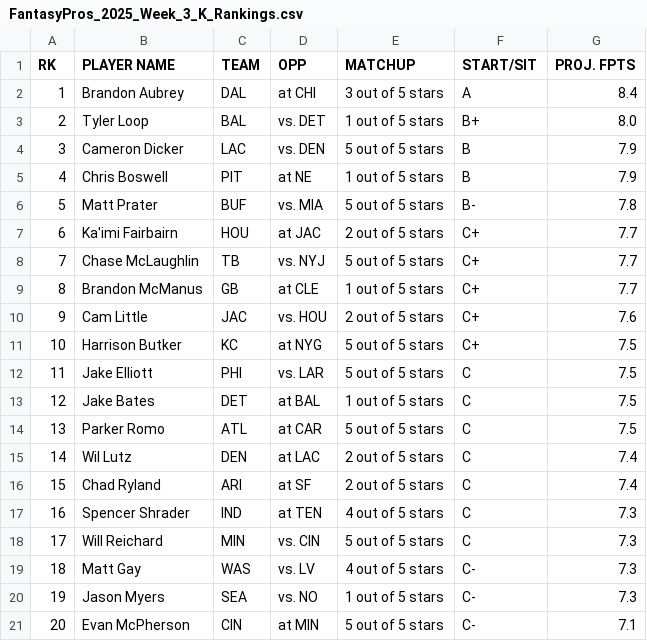
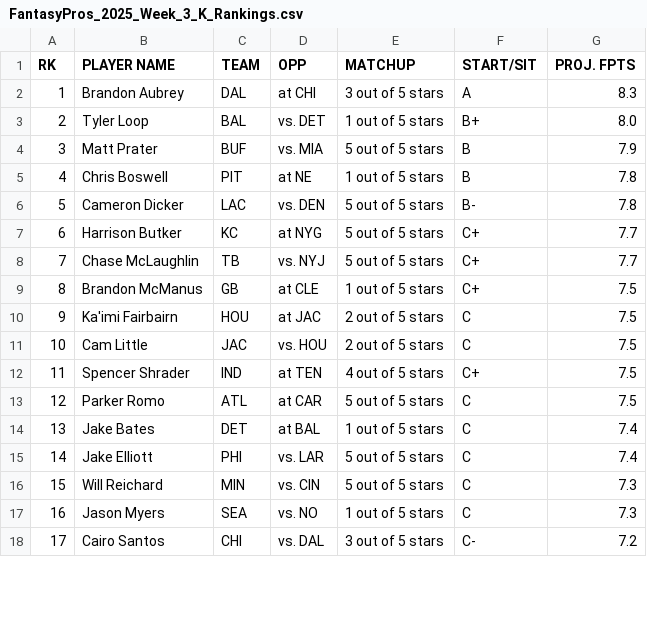
Before and after one commit to aguerraochoa/fantasy-draft-tool, a CSV file: weekly_rankings/FantasyPros_2025_Week_3_K_Rankings.csv, drawn as a sheet; only a part is shown; removed rows and columns are numbered as before the commit, all else as after; the diff covers the shown part only; the diff names each change by its address in the sheet, - before the commit and + after, or states it on an @@ line.

Commit message:
changed rankings

```diff
--- a/weekly_rankings/FantasyPros_2025_Week_3_K_Rankings.csv
+++ b/weekly_rankings/FantasyPros_2025_Week_3_K_Rankings.csv
-G2 (PROJ. FPTS): 8.4
+G2 (PROJ. FPTS): 8.3
-B4 (PLAYER NAME): Cameron Dicker
+B4 (PLAYER NAME): Matt Prater
-C4 (TEAM): LAC
+C4 (TEAM): BUF
-D4 (OPP): vs. DEN
+D4 (OPP): vs. MIA
-G5 (PROJ. FPTS): 7.9
+G5 (PROJ. FPTS): 7.8
-B6 (PLAYER NAME): Matt Prater
+B6 (PLAYER NAME): Cameron Dicker
-C6 (TEAM): BUF
+C6 (TEAM): LAC
-D6 (OPP): vs. MIA
+D6 (OPP): vs. DEN
-row 7: 6 | Ka'imi Fairbairn | HOU | at JAC | 2 out of 5 stars | C+ | 7.7
+row 7: 6 | Harrison Butker | KC | at NYG | 5 out of 5 stars | C+ | 7.7
-G9 (PROJ. FPTS): 7.7
+G9 (PROJ. FPTS): 7.5
+row 10: 9 | Ka'imi Fairbairn | HOU | at JAC | 2 out of 5 stars | C | 7.5
@@ column A (RK) renumbered between rows 11 and 31 @@
-F11 (START/SIT): C+
+F11 (START/SIT): C
-G11 (PROJ. FPTS): 7.6
+G11 (PROJ. FPTS): 7.5
-B12 (PLAYER NAME): Harrison Butker
+B12 (PLAYER NAME): Spencer Shrader
-C12 (TEAM): KC
+C12 (TEAM): IND
-D12 (OPP): at NYG
+D12 (OPP): at TEN
-E12 (MATCHUP): 5 out of 5 stars
+E12 (MATCHUP): 4 out of 5 stars
-row 12: 11 | Jake Elliott | PHI | vs. LAR | 5 out of 5 stars | C | 7.5
-row 13: 12 | Jake Bates | DET | at BAL | 1 out of 5 stars | C | 7.5
-B14 (PLAYER NAME): Wil Lutz
+B14 (PLAYER NAME): Jake Bates
-C14 (TEAM): DEN
+C14 (TEAM): DET
-D14 (OPP): at LAC
+D14 (OPP): at BAL
-E14 (MATCHUP): 2 out of 5 stars
+E14 (MATCHUP): 1 out of 5 stars
-row 16: 15 | Chad Ryland | ARI | at SF | 2 out of 5 stars | C | 7.4
-row 17: 16 | Spencer Shrader | IND | at TEN | 4 out of 5 stars | C | 7.3
+row 15: 14 | Jake Elliott | PHI | vs. LAR | 5 out of 5 stars | C | 7.4
-row 19: 18 | Matt Gay | WAS | vs. LV | 4 out of 5 stars | C- | 7.3
-F17 (START/SIT): C-
+F17 (START/SIT): C
-row 21: 20 | Evan McPherson | CIN | at MIN | 5 out of 5 stars | C- | 7.1
+row 18: 17 | Cairo Santos | CHI | vs. DAL | 3 out of 5 stars | C- | 7.2
```
Also changed, not shown: 6 added rows, 5 removed rows and 6 edited cells elsewhere in this file, weekly_rankings/FantasyPros_2025_Week_3_DST_Rankings.csv, 2 other files.
